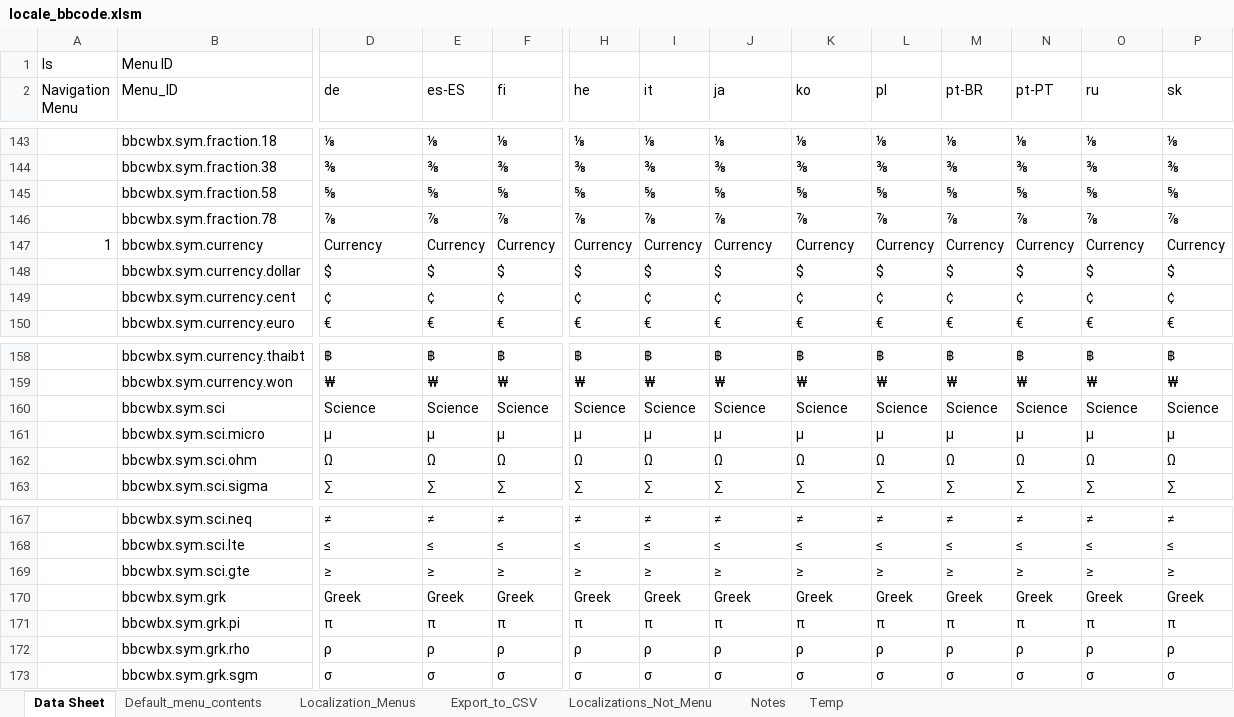
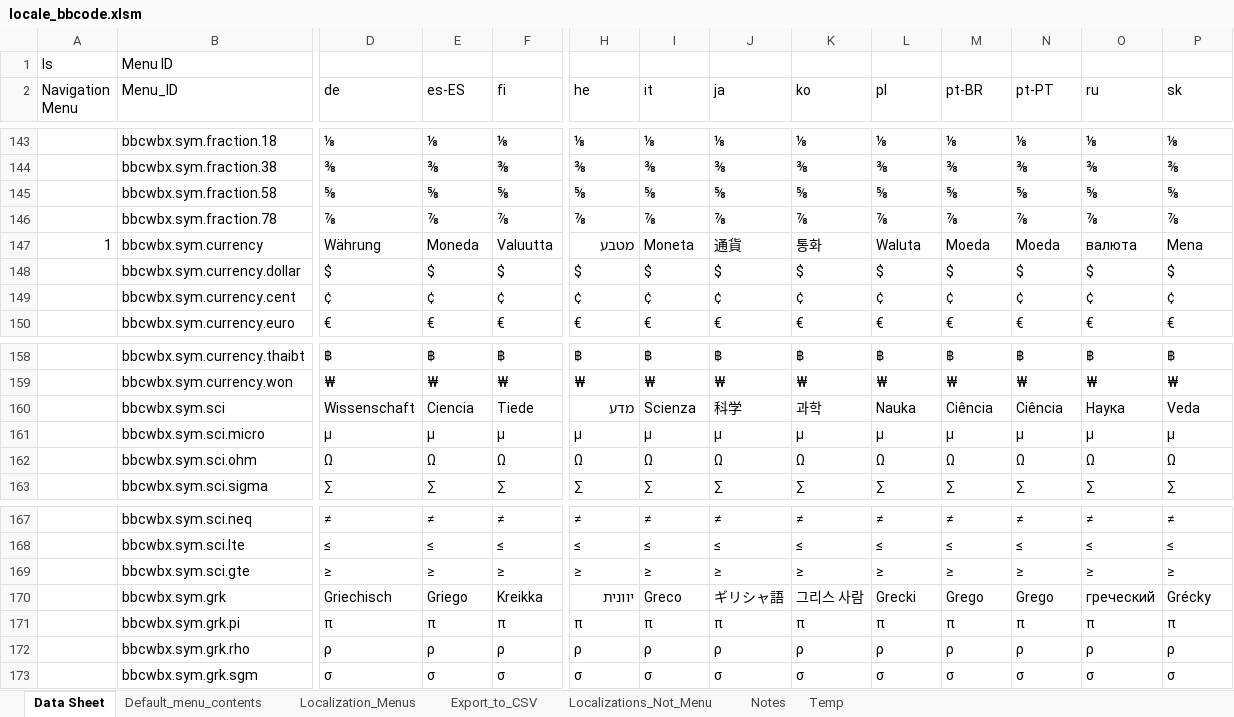
Before and after one commit to msaroff/bbCodeWebEx, an Excel workbook: locale_bbcode.xlsm, sheet Data Sheet, drawn as a sheet; only a part is shown, gaps mark what is left out; values as stored, in another font and other column widths than the file's, no borders; the diff covers the shown part only; the diff names each change by its address in the sheet, - before the commit and + after, or states it on an @@ line.

```diff
--- a/locale_bbcode.xlsm (sheet Data Sheet)
+++ b/locale_bbcode.xlsm (sheet Data Sheet)
-D147 (de): Currency
+D147 (de): Währung
-E147 (es-ES): Currency
+E147 (es-ES): Moneda
-F147 (fi): Currency
+F147 (fi): Valuutta
-H147 (he): Currency
+H147 (he): מטבע
-I147 (it): Currency
+I147 (it): Moneta
-J147 (ja): Currency
+J147 (ja): 通貨
-K147 (ko): Currency
+K147 (ko): 통화
-L147 (pl): Currency
+L147 (pl): Waluta
-M147 (pt-BR): Currency
+M147 (pt-BR): Moeda
-N147 (pt-PT): Currency
+N147 (pt-PT): Moeda
-O147 (ru): Currency
+O147 (ru): валюта
-P147 (sk): Currency
+P147 (sk): Mena
-D160 (de): Science
+D160 (de): Wissenschaft
-E160 (es-ES): Science
+E160 (es-ES): Ciencia
-F160 (fi): Science
+F160 (fi): Tiede
-H160 (he): Science
+H160 (he): מדע
-I160 (it): Science
+I160 (it): Scienza
-J160 (ja): Science
+J160 (ja): 科学
-K160 (ko): Science
+K160 (ko): 과학
-L160 (pl): Science
+L160 (pl): Nauka
-M160 (pt-BR): Science
+M160 (pt-BR): Ciência
-N160 (pt-PT): Science
+N160 (pt-PT): Ciência
-O160 (ru): Science
+O160 (ru): Наука
-P160 (sk): Science
+P160 (sk): Veda
-D170 (de): Greek
+D170 (de): Griechisch
-E170 (es-ES): Greek
+E170 (es-ES): Griego
-F170 (fi): Greek
+F170 (fi): Kreikka
-H170 (he): Greek
+H170 (he): יוונית
-I170 (it): Greek
+I170 (it): Greco
-J170 (ja): Greek
+J170 (ja): ギリシャ語
-K170 (ko): Greek
+K170 (ko): 그리스 사람
-L170 (pl): Greek
+L170 (pl): Grecki
-M170 (pt-BR): Greek
+M170 (pt-BR): Grego
-N170 (pt-PT): Greek
+N170 (pt-PT): Grego
-O170 (ru): Greek
+O170 (ru): греческий
-P170 (sk): Greek
+P170 (sk): Grécky
```
Also changed, not shown: 11 edited cells elsewhere in this sheet, sheet Export_to_CSV, charts or pictures, 3 other files.
